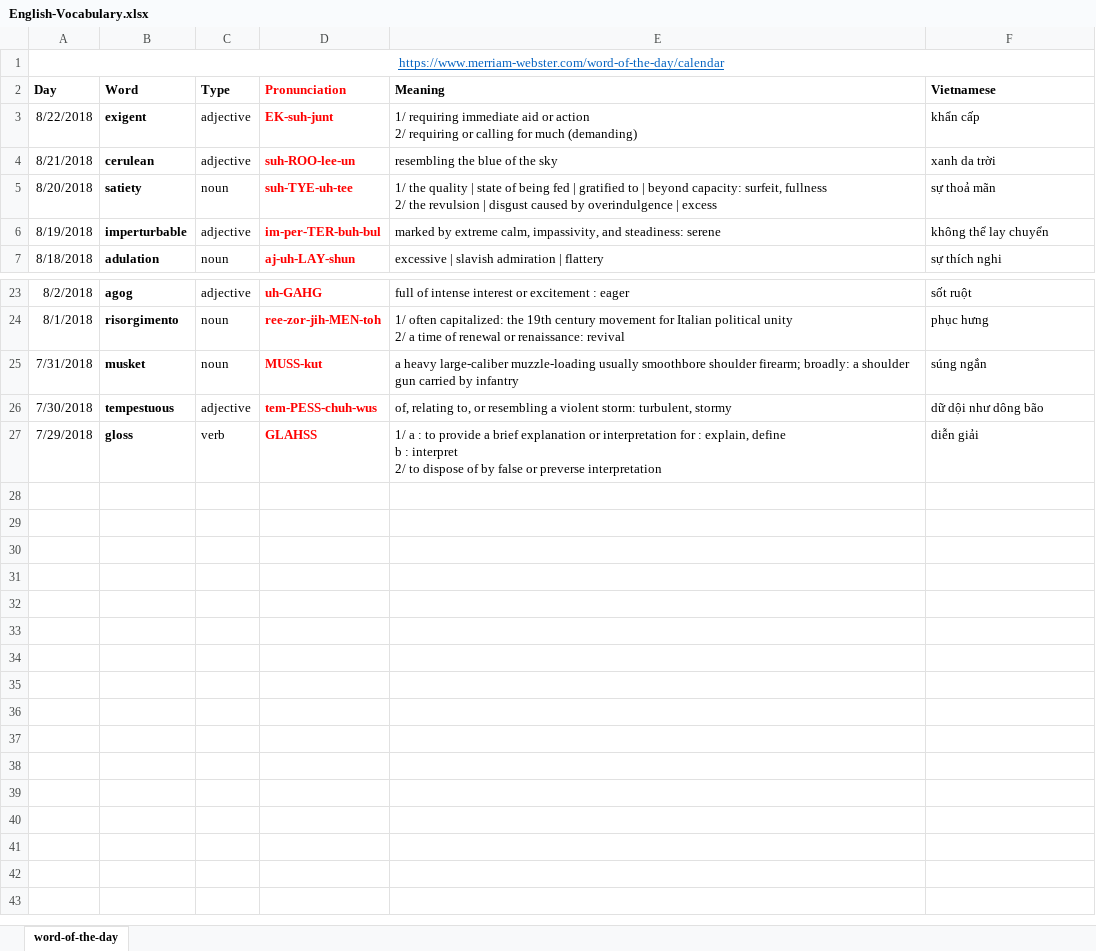
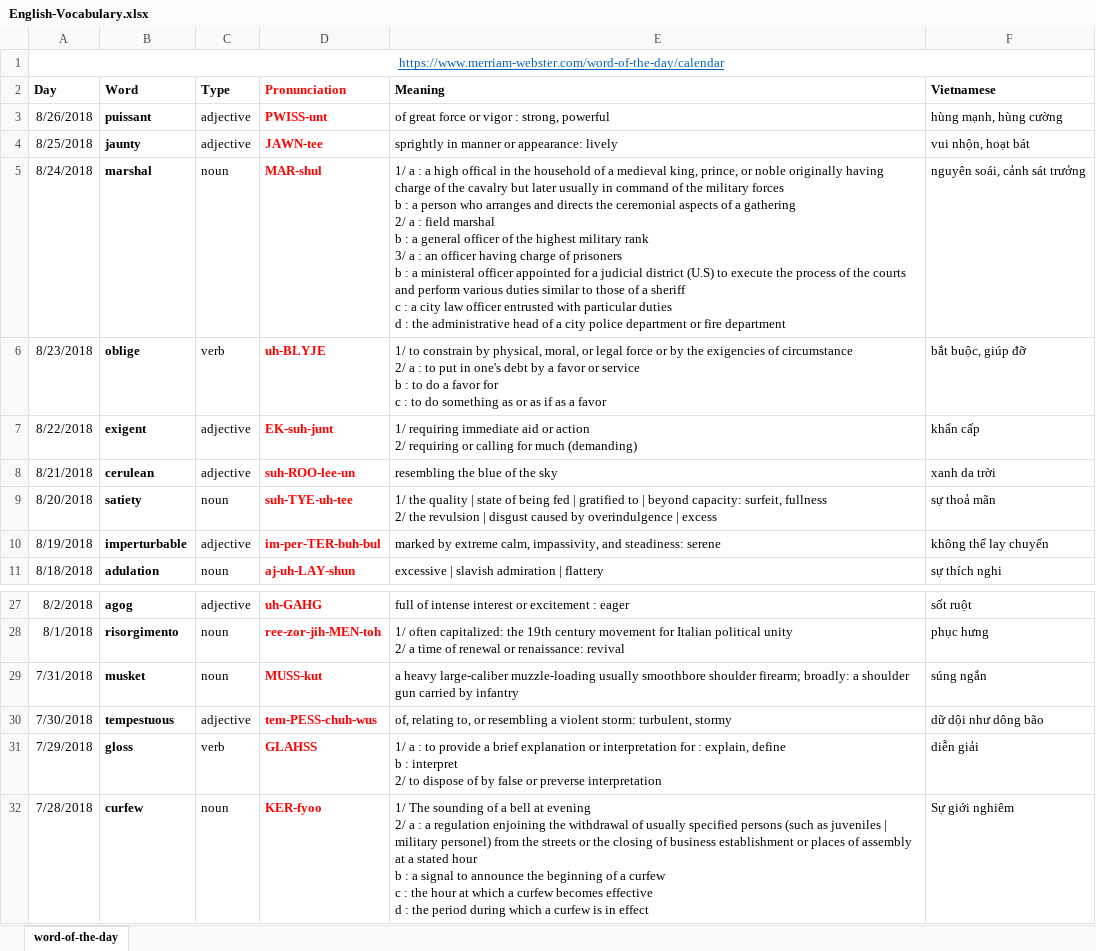
Before and after one commit to TienVNguyen/English, an Excel workbook: English-Vocabulary.xlsx, sheet word-of-the-day, drawn as a sheet; only a part is shown, gaps mark what is left out; values as stored, in another font and other column widths than the file's, no borders; ↵ is a line break in a cell; the diff names each change by its address in the sheet, - before the commit and + after, or states it on an @@ line.

Commit message:
Updated Vocabulary File
- curfew, oblige, marshal, jaunty, puissant

```diff
--- a/English-Vocabulary.xlsx (sheet word-of-the-day)
+++ b/English-Vocabulary.xlsx (sheet word-of-the-day)
+row 3: 8/26/2018 | puissant | adjective | PWISS-unt | of great force or vigor : strong, powerful | hùng mạnh, hùng cường
+row 4: 8/25/2018 | jaunty | adjective | JAWN-tee | sprightly in manner or appearance: lively | vui nhộn, hoạt bát
+row 5: 8/24/2018 | marshal | noun | MAR-shul | 1/ a : a high offical in the household of a medieval king, prince, or noble originally having charge of the cavalry but later usually in command of the military forces ↵ b : a person who arranges and directs the ceremonial aspects of a gathering ↵ 2/ a : field marshal ↵ b : a general officer of the highest military rank ↵ 3/ a : an officer having charge of prisoners ↵ b : a ministeral officer appointed for a judicial district (U.S) to execute the process of the courts and perform various duties similar to those of a sheriff ↵ c : a city law officer entrusted with particular duties ↵ d : the administrative head of a city police department or fire department | nguyên soái, cảnh sát trưởng
+row 6: 8/23/2018 | oblige | verb | uh-BLYJE | 1/ to constrain by physical, moral, or legal force or by the exigencies of circumstance ↵ 2/ a : to put in one's debt by a favor or service ↵ b : to do a favor for ↵ c : to do something as or as if as a favor | bắt buộc, giúp đỡ
+row 32: 7/28/2018 | curfew | noun | KER-fyoo | 1/ The sounding of a bell at evening ↵ 2/ a : a regulation enjoining the withdrawal of usually specified persons (such as juveniles | military personel) from the streets or the closing of business establishment or places of assembly at a stated hour ↵ b : a signal to announce the beginning of a curfew ↵ c : the hour at which a curfew becomes effective ↵ d : the period during which a curfew is in effect | Sự giới nghiêm
```
